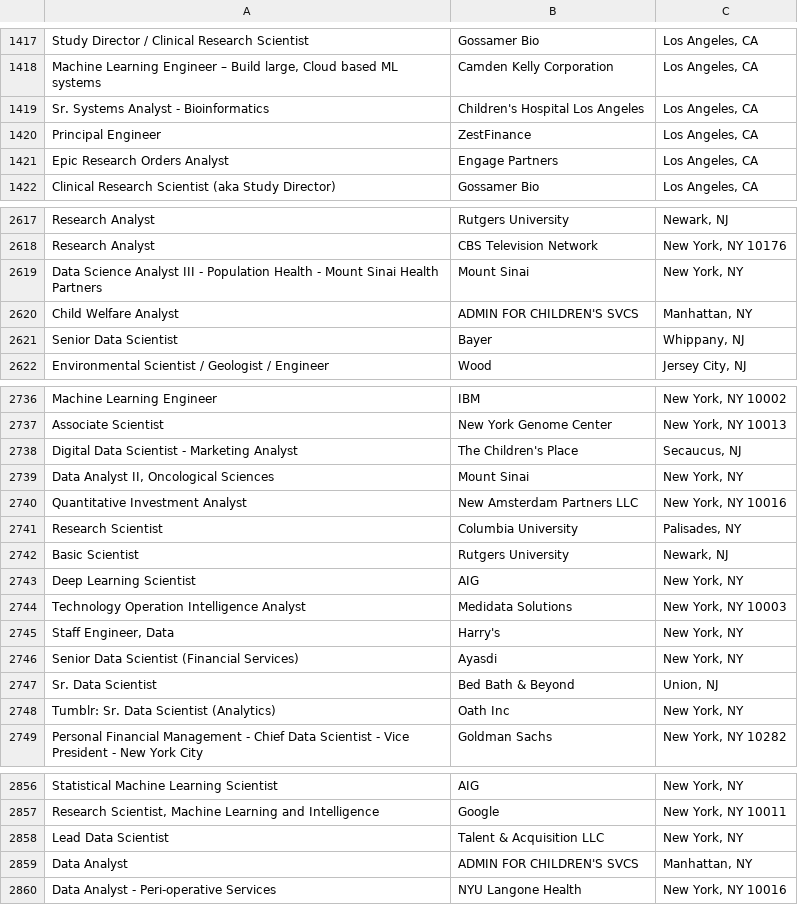
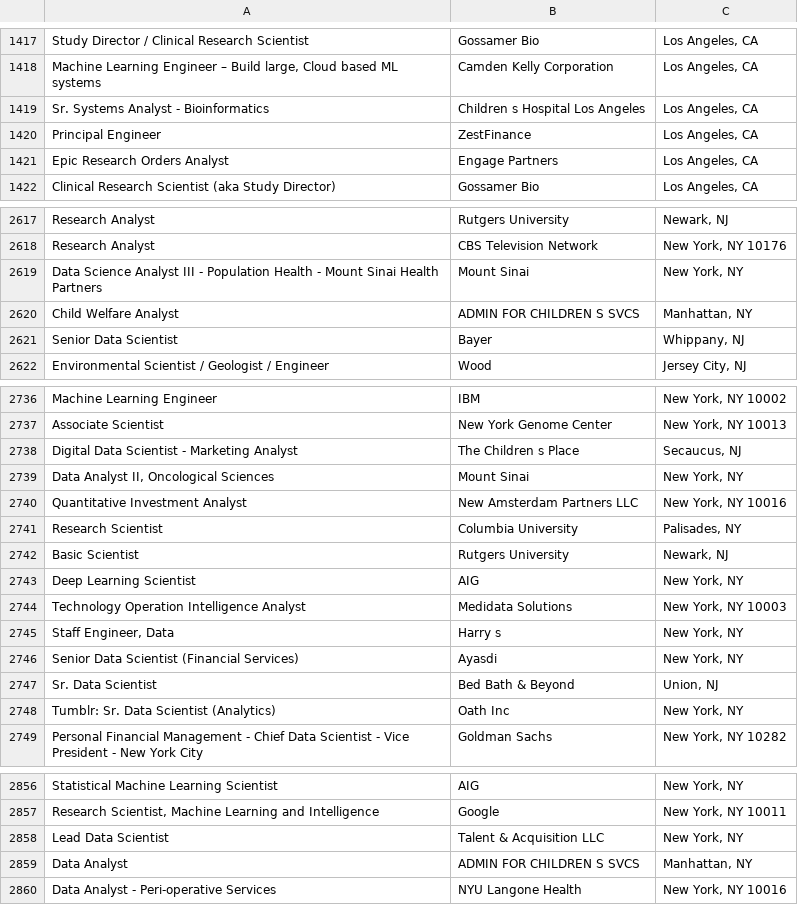
Before and after one commit to iyesogie/Data-Science-Jobs, a CSV file: Resources/alldata(clean).csv, drawn as a sheet; only a part is shown, gaps mark what is left out; the diff covers the shown part only.

```diff
--- a/Resources/alldata(clean).csv
+++ b/Resources/alldata(clean).csv
@@ -1418,3 +1418,3 @@ Study Director / Clinical Research Scientist,Gossamer Bio,"Los Angeles, CA"
 "Machine Learning Engineer – Build large, Cloud based ML systems",Camden Kelly Corporation,"Los Angeles, CA"
-Sr. Systems Analyst - Bioinformatics,Children's Hospital Los Angeles,"Los Angeles, CA"
+Sr. Systems Analyst - Bioinformatics,Children s Hospital Los Angeles,"Los Angeles, CA"
 Principal Engineer,ZestFinance,"Los Angeles, CA"
@@ -2619,3 +2619,3 @@ Research Analyst,CBS Television Network,"New York, NY 10176 "
 Data Science Analyst III - Population Health - Mount Sinai Health Partners,Mount Sinai,"New York, NY"
-Child Welfare Analyst,ADMIN FOR CHILDREN'S SVCS,"Manhattan, NY"
+Child Welfare Analyst,ADMIN FOR CHILDREN S SVCS,"Manhattan, NY"
 Senior Data Scientist,Bayer,"Whippany, NJ"
@@ -2737,3 +2737,3 @@ Machine Learning Engineer,IBM,"New York, NY 10002 "
 Associate Scientist,New York Genome Center,"New York, NY 10013 "
-Digital Data Scientist - Marketing Analyst,The Children's Place,"Secaucus, NJ"
+Digital Data Scientist - Marketing Analyst,The Children s Place,"Secaucus, NJ"
 "Data Analyst II, Oncological Sciences",Mount Sinai,"New York, NY"
@@ -2744,3 +2744,3 @@ Deep Learning Scientist,AIG,"New York, NY"
 Technology Operation Intelligence Analyst,Medidata Solutions,"New York, NY 10003 "
-"Staff Engineer, Data",Harry's,"New York, NY"
+"Staff Engineer, Data",Harry s,"New York, NY"
 Senior Data Scientist (Financial Services),Ayasdi,"New York, NY"
@@ -2858,3 +2858,3 @@ Statistical Machine Learning Scientist,AIG,"New York, NY"
 Lead Data Scientist,Talent & Acquisition LLC,"New York, NY"
-Data Analyst,ADMIN FOR CHILDREN'S SVCS,"Manhattan, NY"
+Data Analyst,ADMIN FOR CHILDREN S SVCS,"Manhattan, NY"
 Data Analyst - Peri-operative Services,NYU Langone Health,"New York, NY 10016 "
```
Also changed, not shown: 12 edited cells elsewhere in this file, Resources/datascientist(clean).csv.
